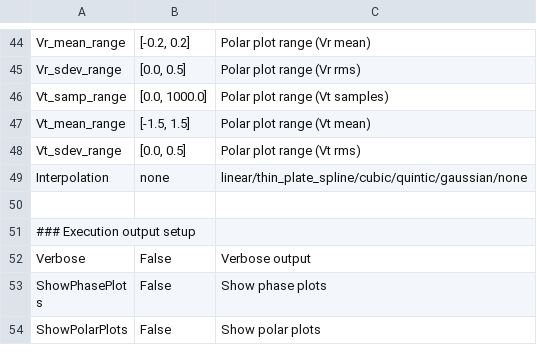
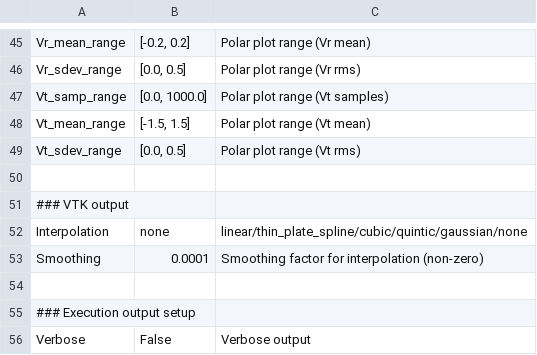
Before and after one commit to Chakotay/LDV, a CSV file: SettingsLDV.csv, drawn as a sheet; only a part is shown, gaps mark what is left out; the shorter side is filled out with more unchanged rows; the diff covers the shown part only.

Commit message:
Fixed scaling of vtk grid without interpolation

```diff
--- a/SettingsLDV.csv
+++ b/SettingsLDV.csv
@@ -48,3 +49,6 @@
     Vt_sdev_range;[0.0, 0.5];Polar plot range (Vt rms)
+
+    ### VTK output
     Interpolation;none;linear/thin_plate_spline/cubic/quintic/gaussian/none
+    Smoothing;0.0001;Smoothing factor for interpolation (non-zero)
 
```
Also changed, not shown: 2 added rows, 1 removed row and 11 edited cells elsewhere in this file, 1 other file.
